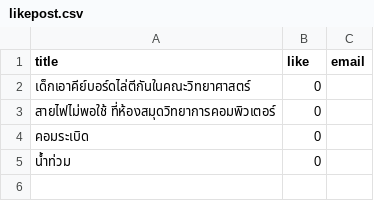
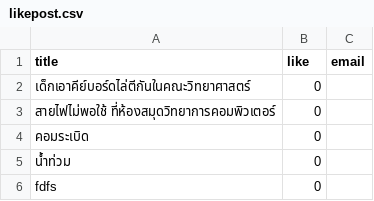
Before and after one commit to Ratchaphon1412/Student-Complaints, a CSV file: database/likepost.csv, drawn as a sheet.

```diff
--- a/database/likepost.csv
+++ b/database/likepost.csv
@@ -5 +5,2 @@ title,like,email
 น้ำท่วม,0,
+fdfs,0,
```
Also changed, not shown: database/log.csv, database/report.csv, 2 other files.
